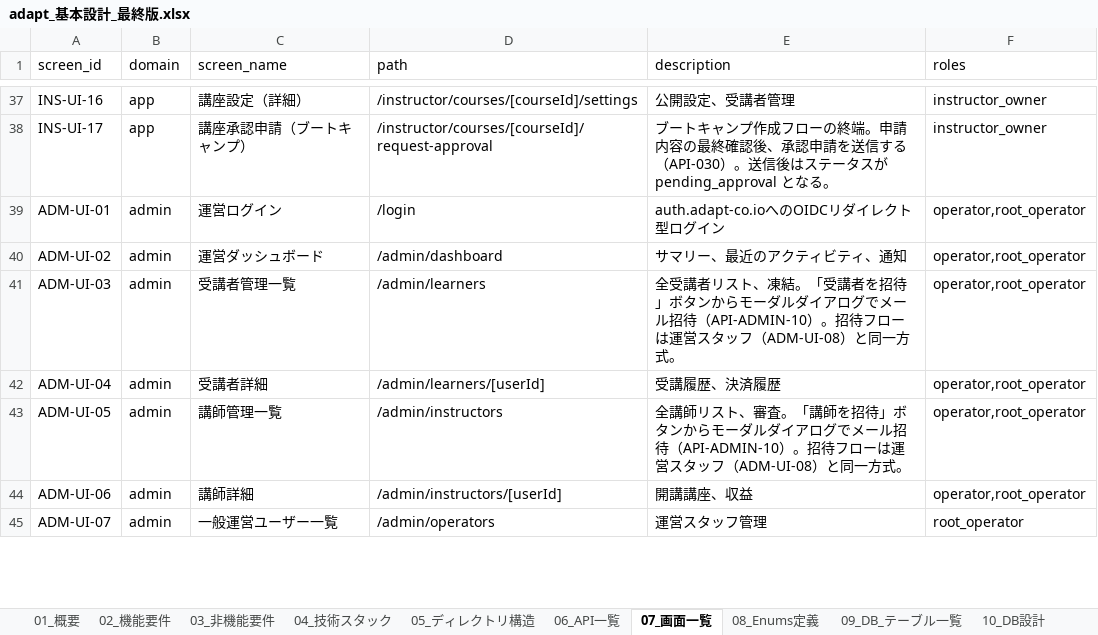
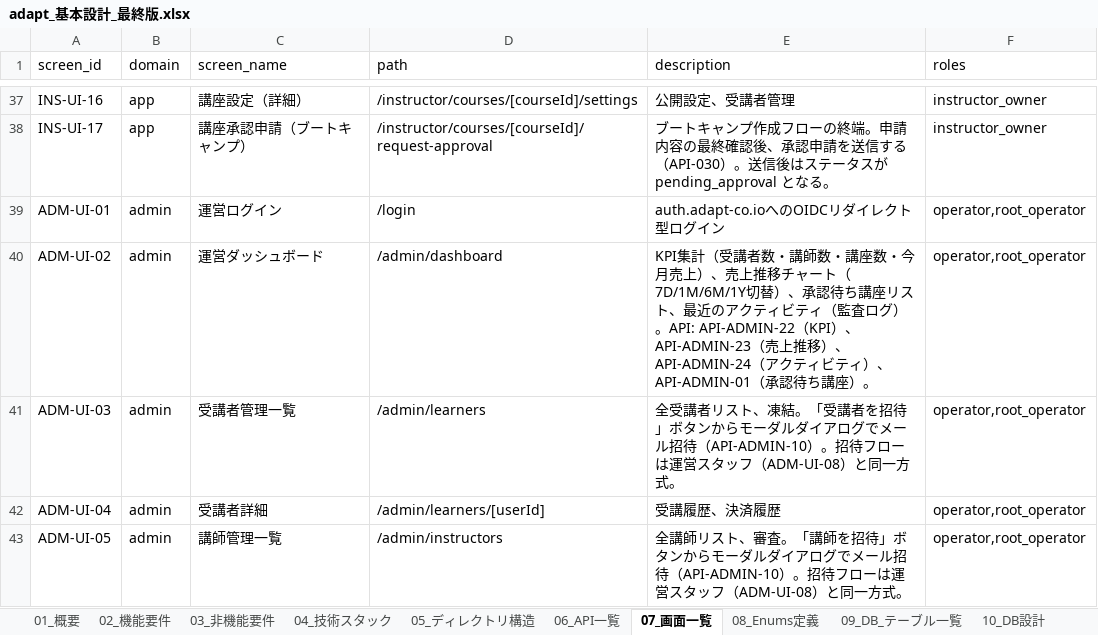
Before and after one commit to adapt-yuta-yoshimura/adapt-app-v3, an Excel workbook: docs/design/adapt_基本設計_最終版.xlsx, sheet 07_画面一覧, drawn as a sheet; only a part is shown, gaps mark what is left out; the shorter side is filled out with more unchanged rows; values as stored, in another font and other column widths than the file's, no borders; the diff names each change by its address in the sheet, - before the commit and + after, or states it on an @@ line.

```diff
--- a/docs/design/adapt_基本設計_最終版.xlsx (sheet 07_画面一覧)
+++ b/docs/design/adapt_基本設計_最終版.xlsx (sheet 07_画面一覧)
-E40 (description): サマリー、最近のアクティビティ、通知
+E40 (description): KPI集計（受講者数・講師数・講座数・今月売上）、売上推移チャート（7D/1M/6M/1Y切替）、承認待ち講座リスト、最近のアクティビティ（監査ログ）。API: API-ADMIN-22（KPI）、API-ADMIN-23（売上推移）、API-ADMIN-24（アクティビティ）、API-ADMIN-01（承認待ち講座）。
```
Also changed, not shown: sheet 06_API一覧, sheet 99_変更履歴.
